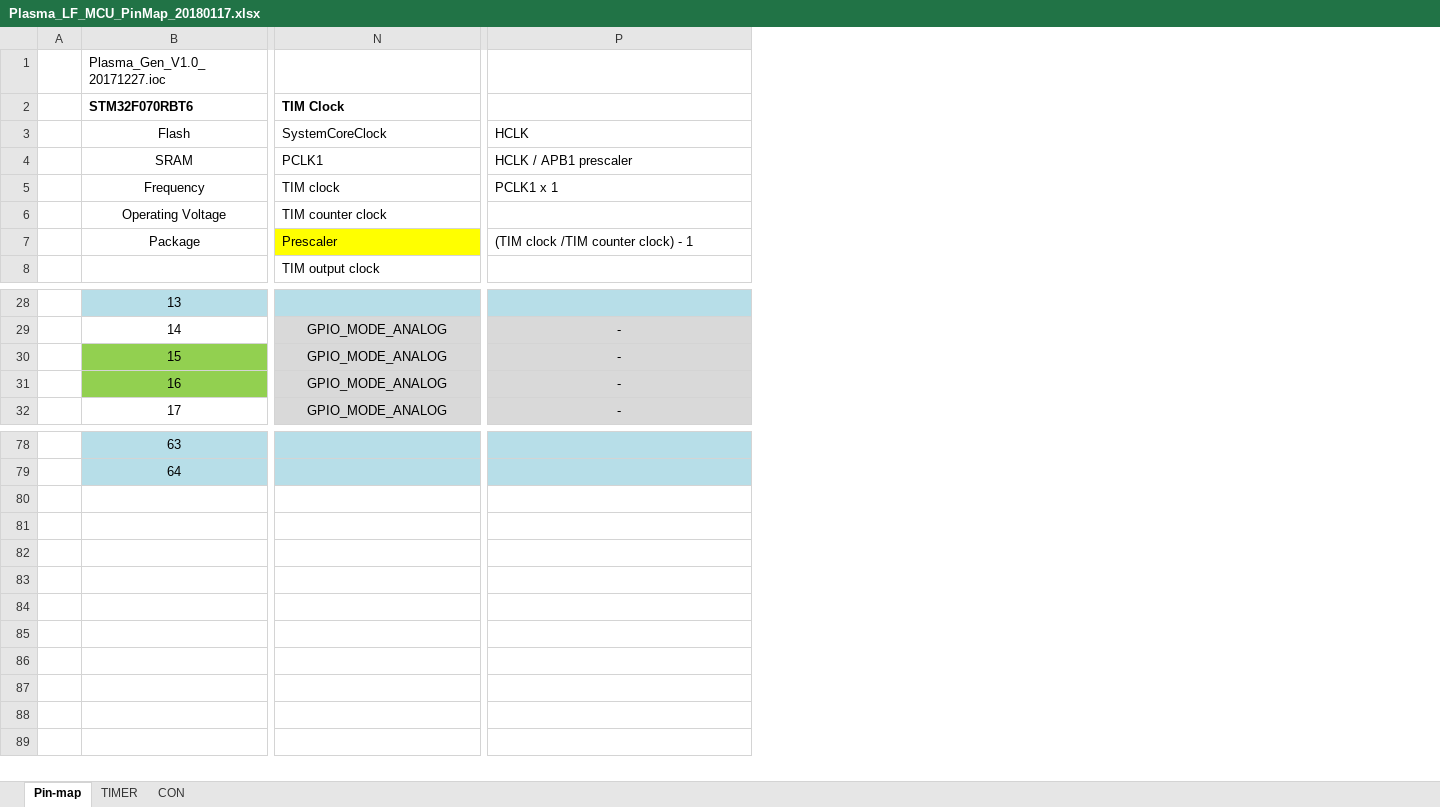
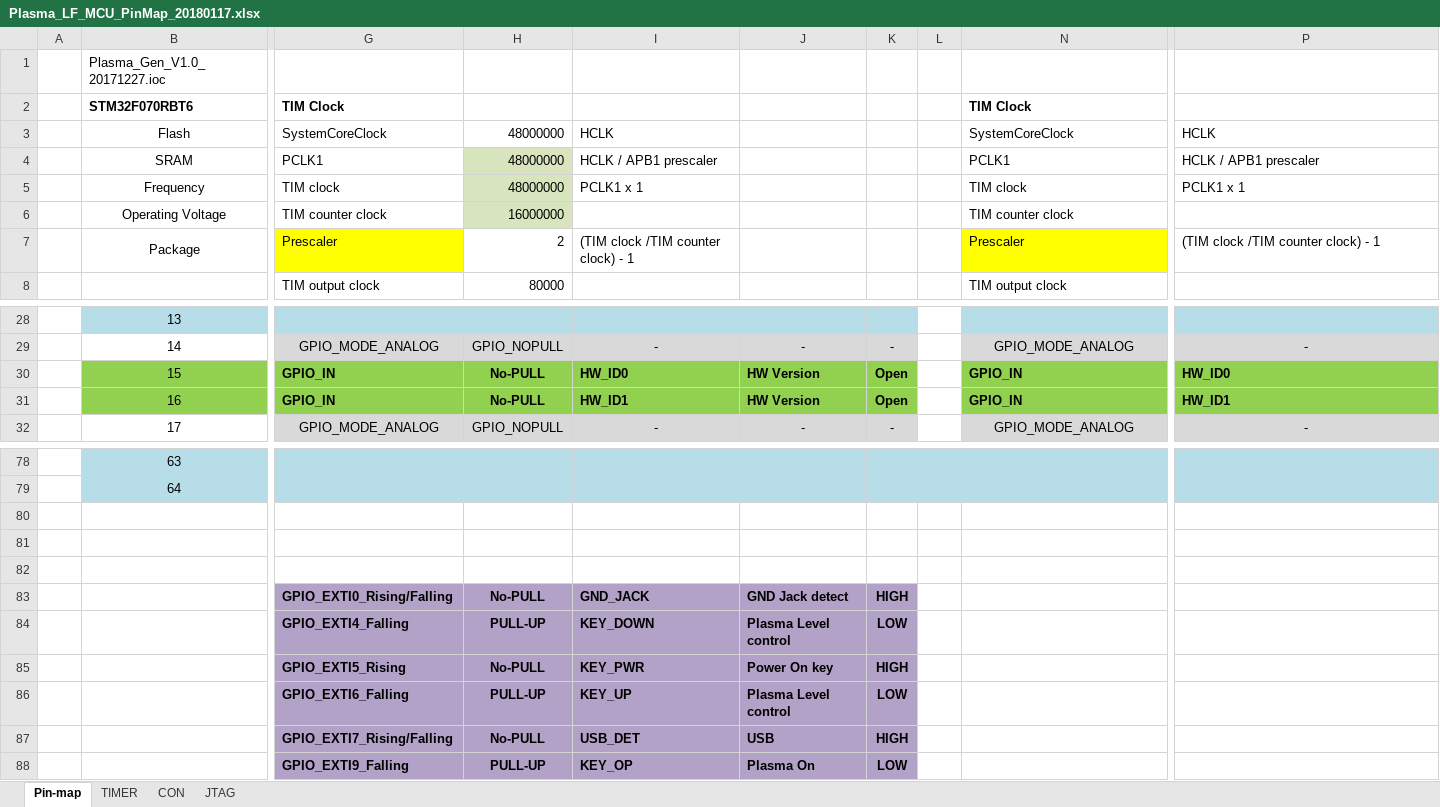
Before and after one commit to ArvidJoung/Plasma_LF, an Excel workbook: 1_LF_Generator_MCU/Plasma_LF_MCU_PinMap_20180117.xlsx, sheet Pin-map, drawn as a sheet; only a part is shown, gaps mark what is left out; values as stored, in another font and other column widths than the file's, no borders; charts and pictures not drawn; rows hold the shown columns only; the diff covers the shown part only; the diff names each change by its address in the sheet, - before the commit and + after, or states it on an @@ line.

```diff
--- a/1_LF_Generator_MCU/Plasma_LF_MCU_PinMap_20180117.xlsx (sheet Pin-map)
+++ b/1_LF_Generator_MCU/Plasma_LF_MCU_PinMap_20180117.xlsx (sheet Pin-map)
+sheet tab: JTAG
@@ column G unhidden, rows 2-8: TIM Clock | SystemCoreClock | PCLK1 | TIM clock | TIM counter clock | Prescaler | TIM output clock; rows 29-32: GPIO_MODE_ANALOG | GPIO_IN | GPIO_IN | GPIO_MODE_ANALOG @@
@@ column H unhidden, rows 3-8: 48000000 | 48000000 | 48000000 | 16000000 | 2 | 80000; rows 29-32: GPIO_NOPULL | No-PULL | No-PULL | GPIO_NOPULL @@
@@ column I unhidden, rows 3-7: HCLK | HCLK / APB1 prescaler | PCLK1 x 1 |  | (TIM clock /TIM counter clock) - 1; rows 29-32: - | HW_ID0 | HW_ID1 | - @@
@@ column J unhidden, rows 29-32: - | HW Version | HW Version | - @@
@@ column K unhidden, rows 29-32: - | Open | Open | - @@
@@ column L unhidden, empty @@
-N30:N31: GPIO_MODE_ANALOG
+N30:N31: GPIO_IN
@@ N30:P31 fill: #D9D9D9 → #92D050, bold: off → on @@
-N30:N31 alignment: center
+N30:N31 alignment: left
-P30: -
+P30: HW_ID0
-P30:P31 alignment: center
+P30:P31 alignment: left
-P31: -
+P31: HW_ID1
+row 80: (empty)
+row 81: (empty)
+row 82: (empty)
+row 83:  |  | GPIO_EXTI0_Rising/Falling | No-PULL | GND_JACK | GND Jack detect | HIGH
+row 84:  |  | GPIO_EXTI4_Falling | PULL-UP | KEY_DOWN | Plasma Level control | LOW
+row 85:  |  | GPIO_EXTI5_Rising | No-PULL | KEY_PWR | Power On key | HIGH
+row 86:  |  | GPIO_EXTI6_Falling | PULL-UP | KEY_UP | Plasma Level control | LOW
+row 87:  |  | GPIO_EXTI7_Rising/Falling | No-PULL | USB_DET | USB | HIGH
+row 88:  |  | GPIO_EXTI9_Falling | PULL-UP | KEY_OP | Plasma On | LOW
```
Also changed, not shown: 8 edited cells and cell formats elsewhere in this sheet, hidden cells, charts or pictures, 4 other files.
